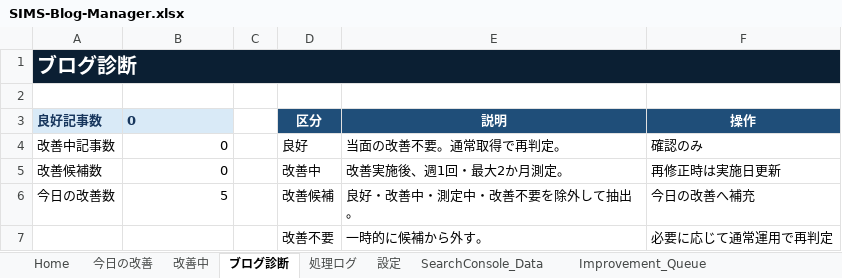
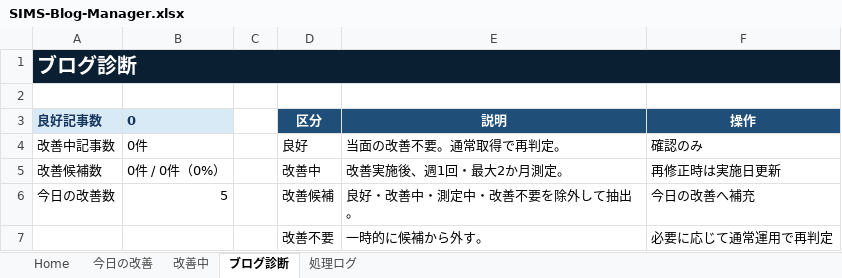
Before and after one commit to simstools55-ops/SIMS-Blog-Manager, an Excel workbook: spreadsheet/SIMS-Blog-Manager.xlsx, sheet ブログ診断, drawn as a sheet; values as stored, in another font and other column widths than the file's, no borders; the diff names each change by its address in the sheet, - before the commit and + after, or states it on an @@ line.

```diff
--- a/spreadsheet/SIMS-Blog-Manager.xlsx (sheet ブログ診断)
+++ b/spreadsheet/SIMS-Blog-Manager.xlsx (sheet ブログ診断)
@@ sheet tab hidden: 設定 @@
@@ sheet tab hidden: SearchConsole_Data @@
@@ sheet tab hidden: Improvement_Queue @@
-B4 (0): 0
+B4 (0): 0件
-B5 (0): 0
+B5 (0): 0件 / 0件（0%）
```
Also changed, not shown: sheet Home, sheet 今日の改善, other sheet tabs, formulas that keep their value, 5 other files.
